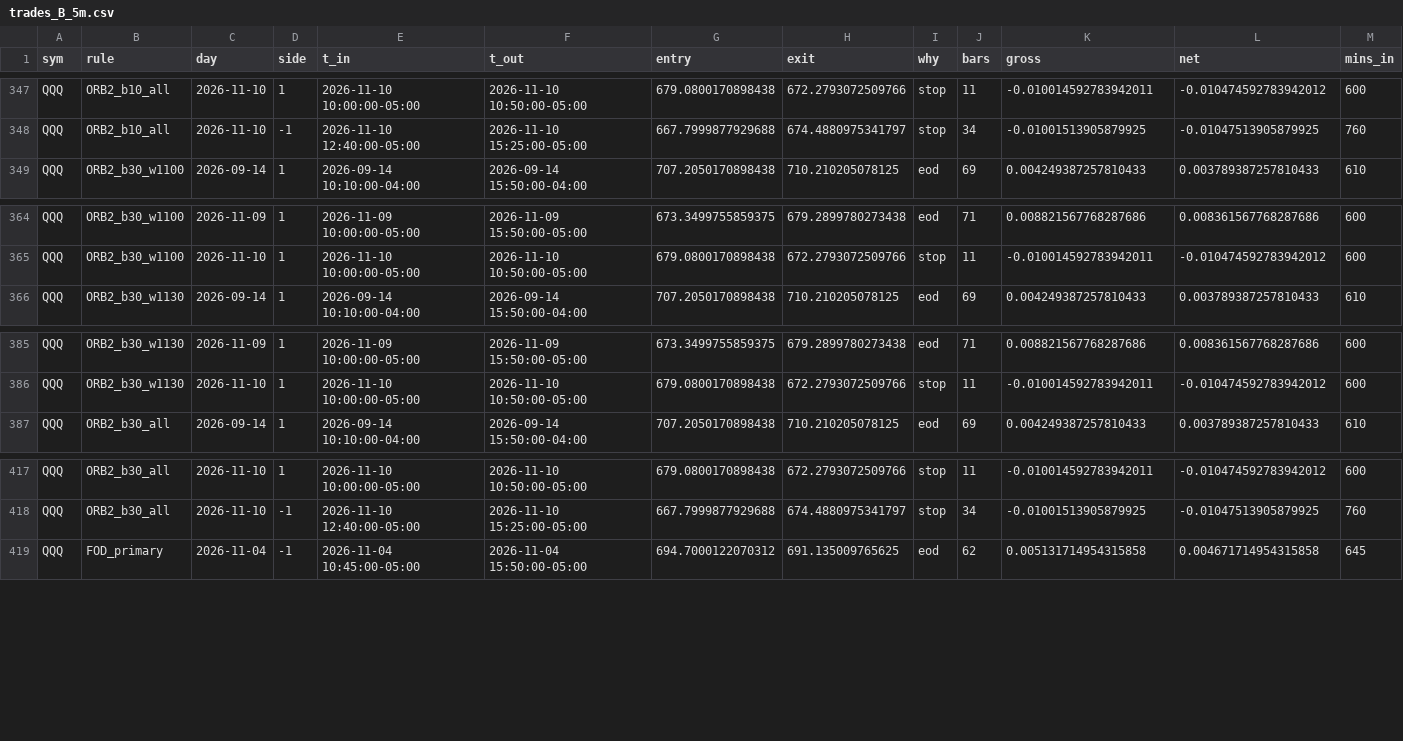
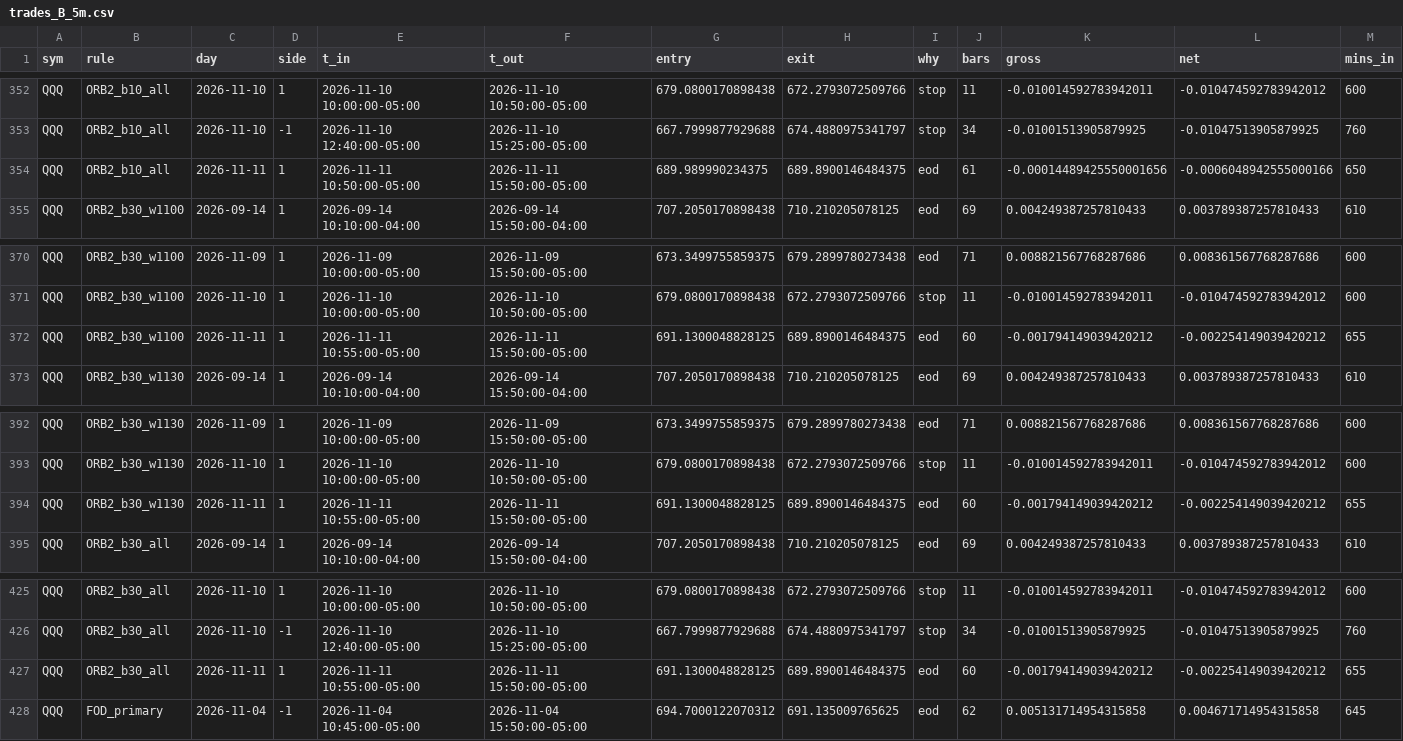
Before and after one commit to vivekgomathinayagam-ux/Trading-lab, a CSV file: backtests/foundry/2026-11-11/batch3/trades_B_5m.csv, drawn as a sheet; only a part is shown, gaps mark what is left out; the diff covers the shown part only.

```diff
--- a/backtests/foundry/2026-11-11/batch3/trades_B_5m.csv
+++ b/backtests/foundry/2026-11-11/batch3/trades_B_5m.csv
@@ -348,2 +353,3 @@ QQQ,ORB2_b10_all,2026-11-10,1,2026-11-10 10:00:00-05:00,2026-11-10 10:50:00-05:0
 QQQ,ORB2_b10_all,2026-11-10,-1,2026-11-10 12:40:00-05:00,2026-11-10 15:25:00-05:00,667.7999877929688,674.4880975341797,stop,34,-0.01001513905879925,-0.01047513905879925,760
+QQQ,ORB2_b10_all,2026-11-11,1,2026-11-11 10:50:00-05:00,2026-11-11 15:50:00-05:00,689.989990234375,689.8900146484375,eod,61,-0.00014489425550001656,-0.0006048942555000166,650
 QQQ,ORB2_b30_w1100,2026-09-14,1,2026-09-14 10:10:00-04:00,2026-09-14 15:50:00-04:00,707.2050170898438,710.210205078125,eod,69,0.004249387257810433,0.003789387257810433,610
@@ -365,2 +371,3 @@ QQQ,ORB2_b30_w1100,2026-11-09,1,2026-11-09 10:00:00-05:00,2026-11-09 15:50:00-05
 QQQ,ORB2_b30_w1100,2026-11-10,1,2026-11-10 10:00:00-05:00,2026-11-10 10:50:00-05:00,679.0800170898438,672.2793072509766,stop,11,-0.010014592783942011,-0.010474592783942012,600
+QQQ,ORB2_b30_w1100,2026-11-11,1,2026-11-11 10:55:00-05:00,2026-11-11 15:50:00-05:00,691.1300048828125,689.8900146484375,eod,60,-0.001794149039420212,-0.002254149039420212,655
 QQQ,ORB2_b30_w1130,2026-09-14,1,2026-09-14 10:10:00-04:00,2026-09-14 15:50:00-04:00,707.2050170898438,710.210205078125,eod,69,0.004249387257810433,0.003789387257810433,610
@@ -386,2 +393,3 @@ QQQ,ORB2_b30_w1130,2026-11-09,1,2026-11-09 10:00:00-05:00,2026-11-09 15:50:00-05
 QQQ,ORB2_b30_w1130,2026-11-10,1,2026-11-10 10:00:00-05:00,2026-11-10 10:50:00-05:00,679.0800170898438,672.2793072509766,stop,11,-0.010014592783942011,-0.010474592783942012,600
+QQQ,ORB2_b30_w1130,2026-11-11,1,2026-11-11 10:55:00-05:00,2026-11-11 15:50:00-05:00,691.1300048828125,689.8900146484375,eod,60,-0.001794149039420212,-0.002254149039420212,655
 QQQ,ORB2_b30_all,2026-09-14,1,2026-09-14 10:10:00-04:00,2026-09-14 15:50:00-04:00,707.2050170898438,710.210205078125,eod,69,0.004249387257810433,0.003789387257810433,610
@@ -418,2 +426,3 @@ QQQ,ORB2_b30_all,2026-11-10,1,2026-11-10 10:00:00-05:00,2026-11-10 10:50:00-05:0
 QQQ,ORB2_b30_all,2026-11-10,-1,2026-11-10 12:40:00-05:00,2026-11-10 15:25:00-05:00,667.7999877929688,674.4880975341797,stop,34,-0.01001513905879925,-0.01047513905879925,760
+QQQ,ORB2_b30_all,2026-11-11,1,2026-11-11 10:55:00-05:00,2026-11-11 15:50:00-05:00,691.1300048828125,689.8900146484375,eod,60,-0.001794149039420212,-0.002254149039420212,655
 QQQ,FOD_primary,2026-11-04,-1,2026-11-04 10:45:00-05:00,2026-11-04 15:50:00-05:00,694.7000122070312,691.135009765625,eod,62,0.005131714954315858,0.004671714954315858,645
```
Also changed, not shown: 5 added rows elsewhere in this file, backtests/foundry/2026-11-11/batch1_5m/trades.csv, backtests/foundry/2026-11-11/batch2/trades_B_5m.csv, 31 other files.
